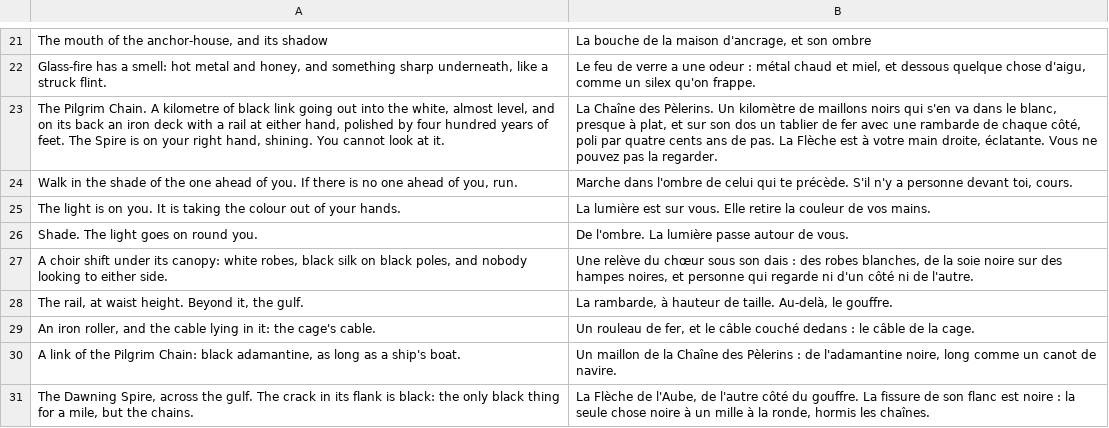
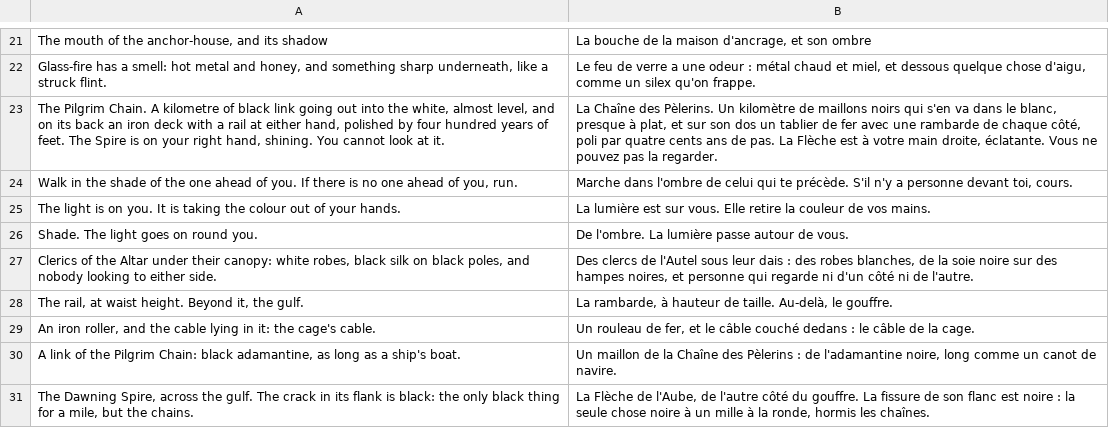
Before and after one commit to dribblejerp-KlunkDunker/echoes-of-the-shattered-octave, a TSV file: tools/i18n/p95-pilgrim.tsv, drawn as a sheet; only a part is shown, gaps mark what is left out; the diff covers the shown part only.

```diff
--- a/tools/i18n/p95-pilgrim.tsv
+++ b/tools/i18n/p95-pilgrim.tsv
@@ -26,3 +26,3 @@ The light is on you. It is taking the colour out of your hands.	La lumière est
 Shade. The light goes on round you.	De l'ombre. La lumière passe autour de vous.
-A choir shift under its canopy: white robes, black silk on black poles, and nobody looking to either side.	Une relève du chœur sous son dais : des robes blanches, de la soie noire sur des hampes noires, et personne qui regarde ni d'un côté ni de l'autre.
+Clerics of the Altar under their canopy: white robes, black silk on black poles, and nobody looking to either side.	Des clercs de l'Autel sous leur dais : des robes blanches, de la soie noire sur des hampes noires, et personne qui regarde ni d'un côté ni de l'autre.
 The rail, at waist height. Beyond it, the gulf.	La rambarde, à hauteur de taille. Au-delà, le gouffre.
```
Also changed, not shown: 4 added rows, 3 removed rows and 6 edited cells elsewhere in this file, tools/i18n/p92-heights.tsv, 6 other files.
